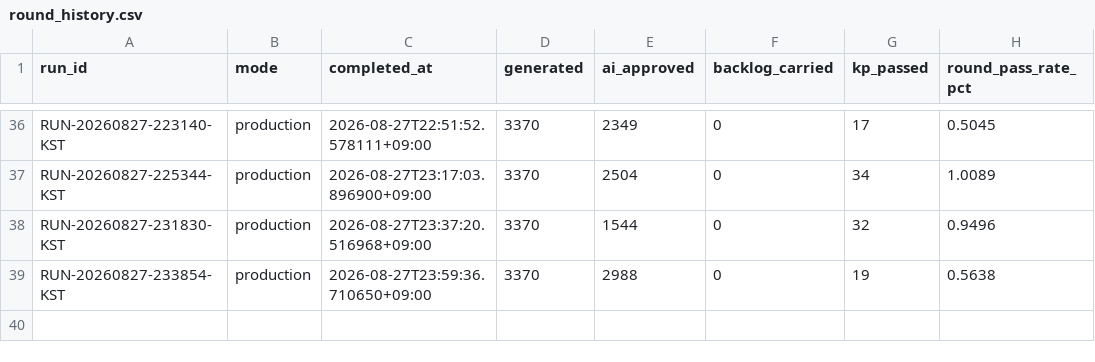
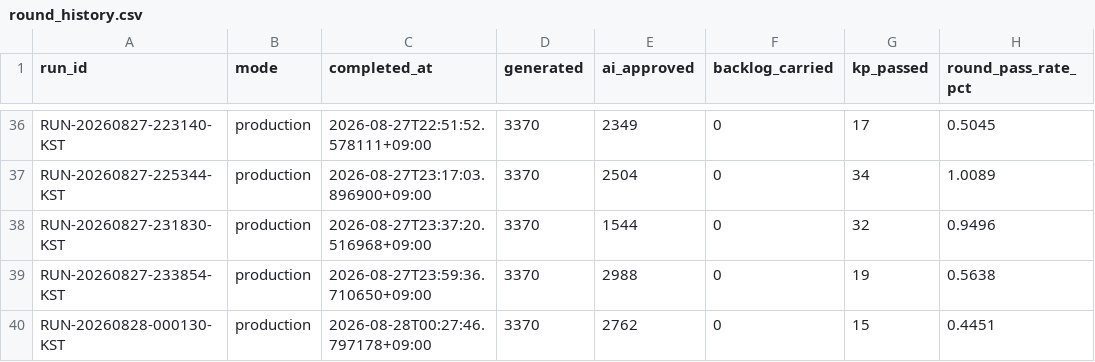
Before and after one commit to h0912w/SAAS_WORDS_TWO_claude_code_project_v2.4, a CSV file: output/_pipeline/analysis/round_history.csv, drawn as a sheet; only a part is shown, gaps mark what is left out.

```diff
--- a/output/_pipeline/analysis/round_history.csv
+++ b/output/_pipeline/analysis/round_history.csv
@@ -39 +39,2 @@ RUN-20260827-231830-KST,production,2026-08-27T23:37:20.516968+09:00,3370,1544,0,
 RUN-20260827-233854-KST,production,2026-08-27T23:59:36.710650+09:00,3370,2988,0,19,0.5638
+RUN-20260828-000130-KST,production,2026-08-28T00:27:46.797178+09:00,3370,2762,0,15,0.4451
```
Also changed, not shown: config/word_bank_expansions.csv, 7 other files.
